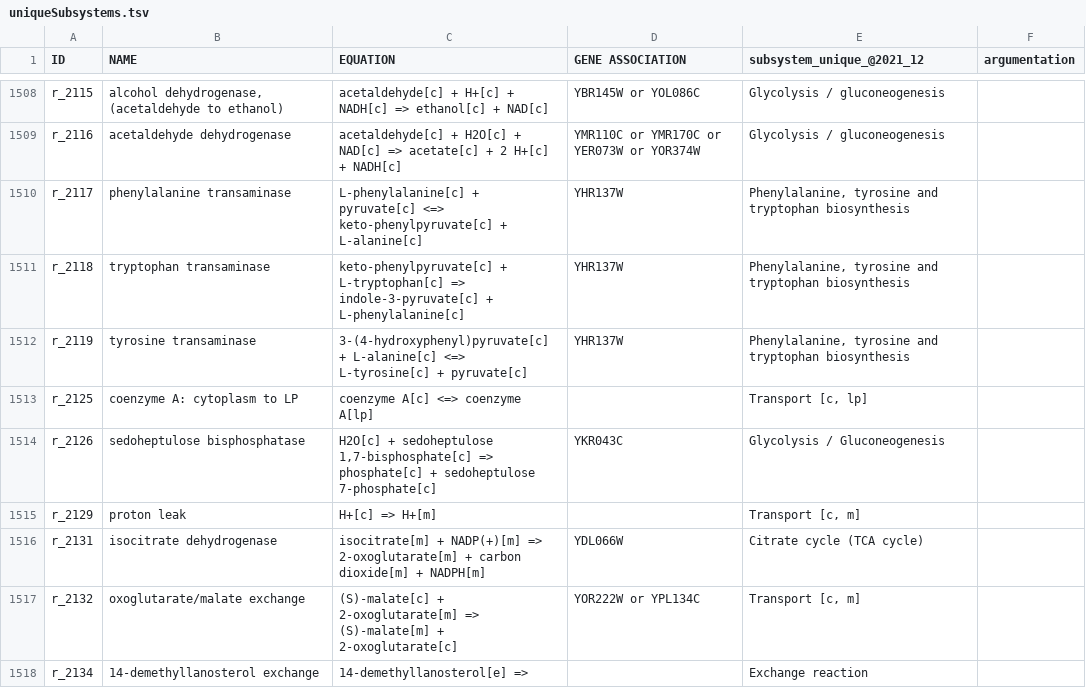
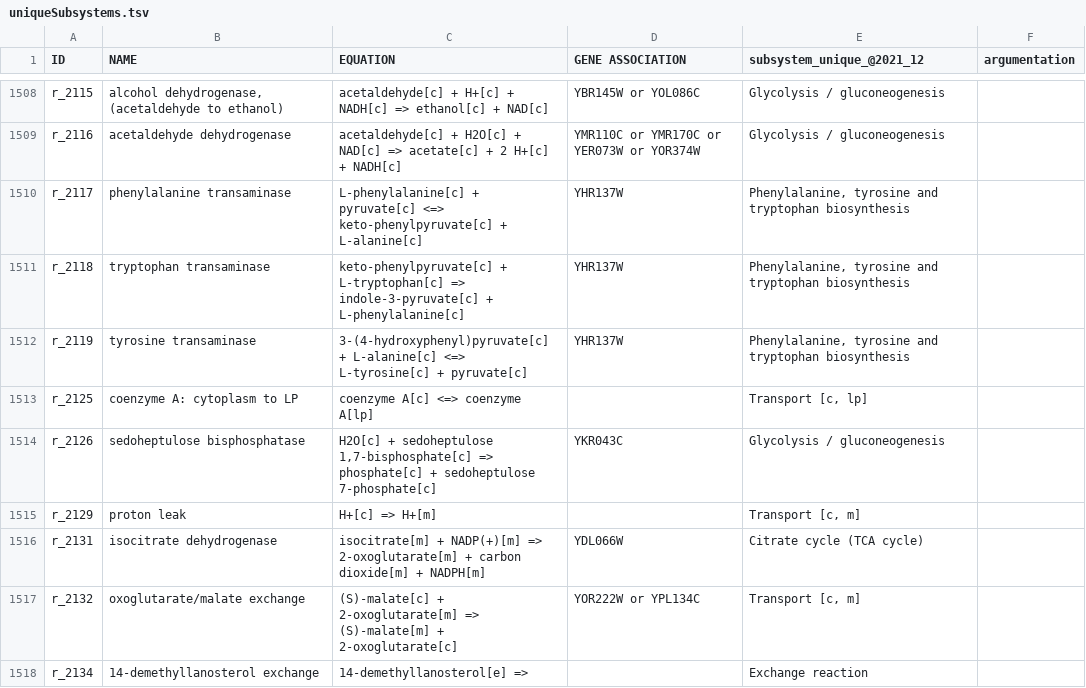
Before and after one commit to jeongsup-moon/yeast-GEM, a TSV file: data/modelCuration/v8_6_0/uniqueSubsystems.tsv, drawn as a sheet; only a part is shown, gaps mark what is left out.

Commit message:
fix: capitalization gluconeogenesis

```diff
--- a/data/modelCuration/v8_6_0/uniqueSubsystems.tsv
+++ b/data/modelCuration/v8_6_0/uniqueSubsystems.tsv
@@ -1513,3 +1513,3 @@ r_2119	tyrosine transaminase	3-(4-hydroxyphenyl)pyruvate[c] + L-alanine[c] <=> L
 r_2125	coenzyme A: cytoplasm to LP	coenzyme A[c] <=> coenzyme A[lp]		Transport [c, lp]	
-r_2126	sedoheptulose bisphosphatase	H2O[c] + sedoheptulose 1,7-bisphosphate[c] => phosphate[c] + sedoheptulose 7-phosphate[c]	YKR043C	Glycolysis / Gluconeogenesis	
+r_2126	sedoheptulose bisphosphatase	H2O[c] + sedoheptulose 1,7-bisphosphate[c] => phosphate[c] + sedoheptulose 7-phosphate[c]	YKR043C	Glycolysis / gluconeogenesis	
 r_2129	proton leak	H+[c] => H+[m]		Transport [c, m]	
```
Also changed, not shown: 4 other files.
